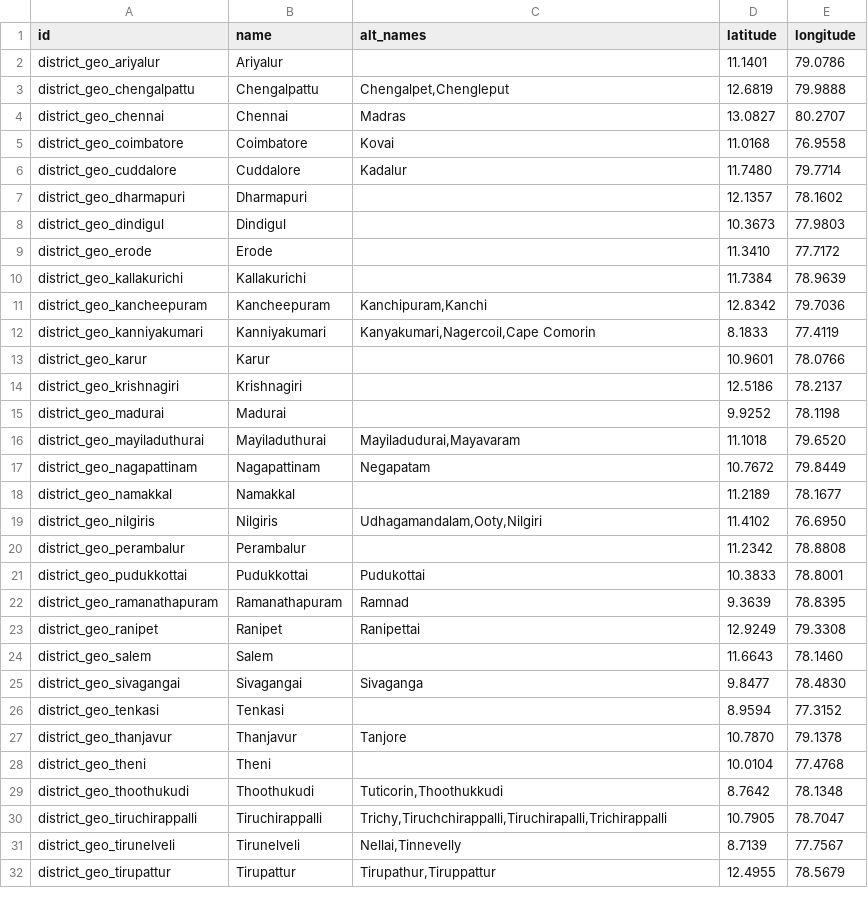
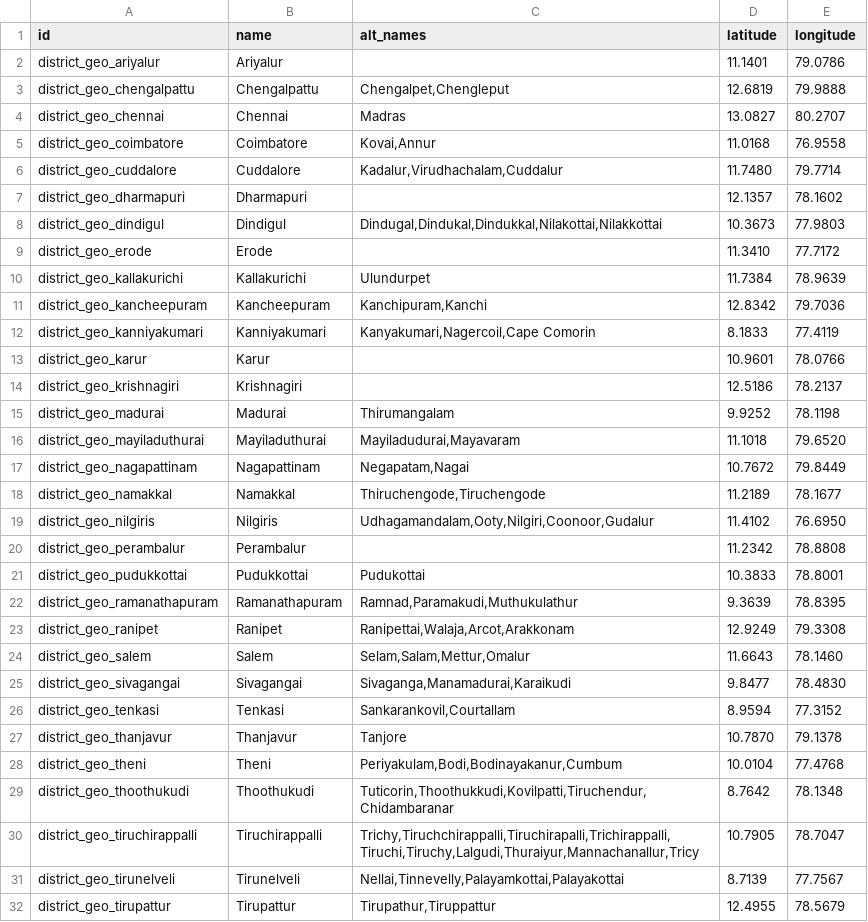
Before and after one commit to roosterhr/gg-odoo-erp, a CSV file: addons/prison_jail_master/data/prison.district.geo.csv, drawn as a sheet; only a part is shown; the diff covers the shown part only.

```diff
--- a/addons/prison_jail_master/data/prison.district.geo.csv
+++ b/addons/prison_jail_master/data/prison.district.geo.csv
@@ -4,8 +4,8 @@ district_geo_chengalpattu,Chengalpattu,"Chengalpet,Chengleput",12.6819,79.9888
 district_geo_chennai,Chennai,Madras,13.0827,80.2707
-district_geo_coimbatore,Coimbatore,Kovai,11.0168,76.9558
-district_geo_cuddalore,Cuddalore,Kadalur,11.7480,79.7714
+district_geo_coimbatore,Coimbatore,"Kovai,Annur",11.0168,76.9558
+district_geo_cuddalore,Cuddalore,"Kadalur,Virudhachalam,Cuddalur",11.7480,79.7714
 district_geo_dharmapuri,Dharmapuri,,12.1357,78.1602
-district_geo_dindigul,Dindigul,,10.3673,77.9803
+district_geo_dindigul,Dindigul,"Dindugal,Dindukal,Dindukkal,Nilakottai,Nilakkottai",10.3673,77.9803
 district_geo_erode,Erode,,11.3410,77.7172
-district_geo_kallakurichi,Kallakurichi,,11.7384,78.9639
+district_geo_kallakurichi,Kallakurichi,Ulundurpet,11.7384,78.9639
 district_geo_kancheepuram,Kancheepuram,"Kanchipuram,Kanchi",12.8342,79.7036
@@ -14,19 +14,19 @@ district_geo_karur,Karur,,10.9601,78.0766
 district_geo_krishnagiri,Krishnagiri,,12.5186,78.2137
-district_geo_madurai,Madurai,,9.9252,78.1198
+district_geo_madurai,Madurai,Thirumangalam,9.9252,78.1198
 district_geo_mayiladuthurai,Mayiladuthurai,"Mayiladudurai,Mayavaram",11.1018,79.6520
-district_geo_nagapattinam,Nagapattinam,Negapatam,10.7672,79.8449
-district_geo_namakkal,Namakkal,,11.2189,78.1677
-district_geo_nilgiris,Nilgiris,"Udhagamandalam,Ooty,Nilgiri",11.4102,76.6950
+district_geo_nagapattinam,Nagapattinam,"Negapatam,Nagai",10.7672,79.8449
+district_geo_namakkal,Namakkal,"Thiruchengode,Tiruchengode",11.2189,78.1677
+district_geo_nilgiris,Nilgiris,"Udhagamandalam,Ooty,Nilgiri,Coonoor,Gudalur",11.4102,76.6950
 district_geo_perambalur,Perambalur,,11.2342,78.8808
 district_geo_pudukkottai,Pudukkottai,Pudukottai,10.3833,78.8001
-district_geo_ramanathapuram,Ramanathapuram,Ramnad,9.3639,78.8395
-district_geo_ranipet,Ranipet,Ranipettai,12.9249,79.3308
-district_geo_salem,Salem,,11.6643,78.1460
-district_geo_sivagangai,Sivagangai,Sivaganga,9.8477,78.4830
-district_geo_tenkasi,Tenkasi,,8.9594,77.3152
+district_geo_ramanathapuram,Ramanathapuram,"Ramnad,Paramakudi,Muthukulathur",9.3639,78.8395
+district_geo_ranipet,Ranipet,"Ranipettai,Walaja,Arcot,Arakkonam",12.9249,79.3308
+district_geo_salem,Salem,"Selam,Salam,Mettur,Omalur",11.6643,78.1460
+district_geo_sivagangai,Sivagangai,"Sivaganga,Manamadurai,Karaikudi",9.8477,78.4830
+district_geo_tenkasi,Tenkasi,"Sankarankovil,Courtallam",8.9594,77.3152
 district_geo_thanjavur,Thanjavur,Tanjore,10.7870,79.1378
-district_geo_theni,Theni,,10.0104,77.4768
-district_geo_thoothukudi,Thoothukudi,"Tuticorin,Thoothukkudi",8.7642,78.1348
-district_geo_tiruchirappalli,Tiruchirappalli,"Trichy,Tiruchchirappalli,Tiruchirapalli,Trichirappalli",10.7905,78.7047
-district_geo_tirunelveli,Tirunelveli,"Nellai,Tinnevelly",8.7139,77.7567
+district_geo_theni,Theni,"Periyakulam,Bodi,Bodinayakanur,Cumbum",10.0104,77.4768
+district_geo_thoothukudi,Thoothukudi,"Tuticorin,Thoothukkudi,Kovilpatti,Tiruchendur,Chidambaranar",8.7642,78.1348
+district_geo_tiruchirappalli,Tiruchirappalli,"Trichy,Tiruchchirappalli,Tiruchirapalli,Trichirappalli,Tiruchi,Tiruchy,Lalgudi,Thuraiyur,Mannachanallur,Tricy",10.7905,78.7047
+district_geo_tirunelveli,Tirunelveli,"Nellai,Tinnevelly,Palayamkottai,Palayakottai",8.7139,77.7567
 district_geo_tirupattur,Tirupattur,"Tirupathur,Tiruppattur",12.4955,78.5679
```
Also changed, not shown: 2 added rows and 4 edited cells elsewhere in this file, 10 other files.
